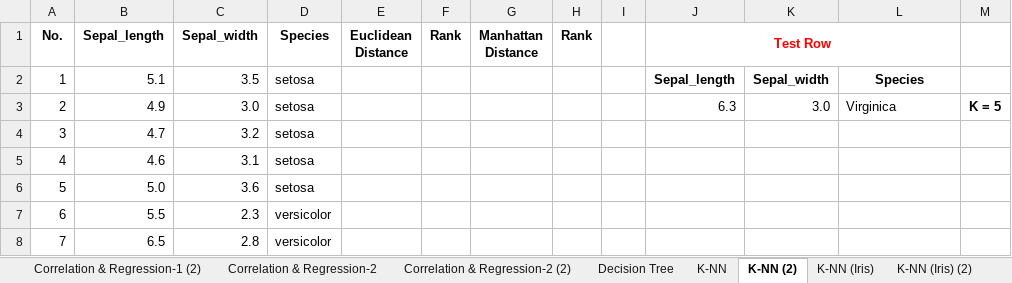
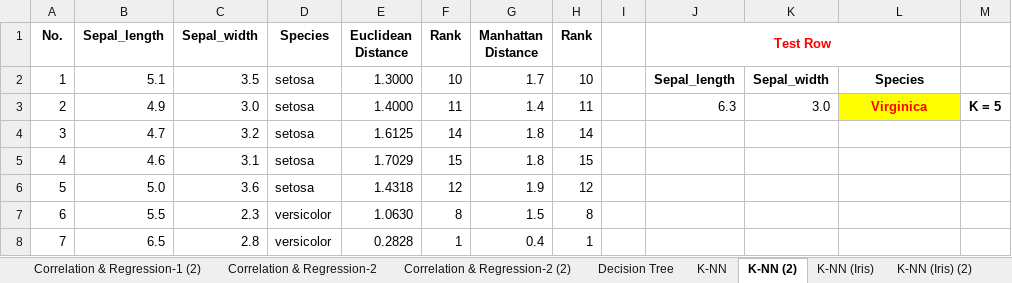
Before and after one commit to toarnabtrainer/AEC_ML_Batch_1_August_2026, an Excel workbook: Classwork_ML.xlsx, sheet K-NN (2), drawn as a sheet; only a part is shown; values as stored, in another font and other column widths than the file's, no borders; charts and pictures and conditional formats not drawn; the diff covers the shown part only; the diff names each change by its address in the sheet, - before the commit and + after, or states it on an @@ line.

```diff
--- a/Classwork_ML.xlsx (sheet K-NN (2))
+++ b/Classwork_ML.xlsx (sheet K-NN (2))
-E2 (Euclidean Distance): (empty)
+E2 (Euclidean Distance): 1.3000
-F2 (Rank): (empty)
+F2 (Rank): 10
-G2 (Manhattan Distance): (empty)
+G2 (Manhattan Distance): 1.7
-H2 (Rank): (empty)
+H2 (Rank): 10
-E3 (Euclidean Distance): (empty)
+E3 (Euclidean Distance): 1.4000
-F3 (Rank): (empty)
+F3 (Rank): 11
-G3 (Manhattan Distance): (empty)
+G3 (Manhattan Distance): 1.4
-H3 (Rank): (empty)
+H3 (Rank): 11
@@ L3 fill: none → #FFFF00, bold: off → on, text colour: black → #FF0000, alignment: left → center @@
-E4 (Euclidean Distance): (empty)
+E4 (Euclidean Distance): 1.6125
-F4 (Rank): (empty)
+F4 (Rank): 14
-G4:G5 (Manhattan Distance): (empty)
+G4:G5 (Manhattan Distance): 1.8
-H4 (Rank): (empty)
+H4 (Rank): 14
-E5 (Euclidean Distance): (empty)
+E5 (Euclidean Distance): 1.7029
-F5 (Rank): (empty)
+F5 (Rank): 15
-H5 (Rank): (empty)
+H5 (Rank): 15
-E6 (Euclidean Distance): (empty)
+E6 (Euclidean Distance): 1.4318
-F6 (Rank): (empty)
+F6 (Rank): 12
-G6 (Manhattan Distance): (empty)
+G6 (Manhattan Distance): 1.9
-H6 (Rank): (empty)
+H6 (Rank): 12
-E7 (Euclidean Distance): (empty)
+E7 (Euclidean Distance): 1.0630
-F7 (Rank): (empty)
+F7 (Rank): 8
-G7 (Manhattan Distance): (empty)
+G7 (Manhattan Distance): 1.5
-H7 (Rank): (empty)
+H7 (Rank): 8
-E8 (Euclidean Distance): (empty)
+E8 (Euclidean Distance): 0.2828
-F8 (Rank): (empty)
+F8 (Rank): 1
-G8 (Manhattan Distance): (empty)
+G8 (Manhattan Distance): 0.4
-H8 (Rank): (empty)
+H8 (Rank): 1
```
Also changed, not shown: 4 added rows and 32 edited cells elsewhere in this sheet, sheet K-NN (Iris) (2), sheet K-Means Clustering (2), charts or pictures, 1 other file.
